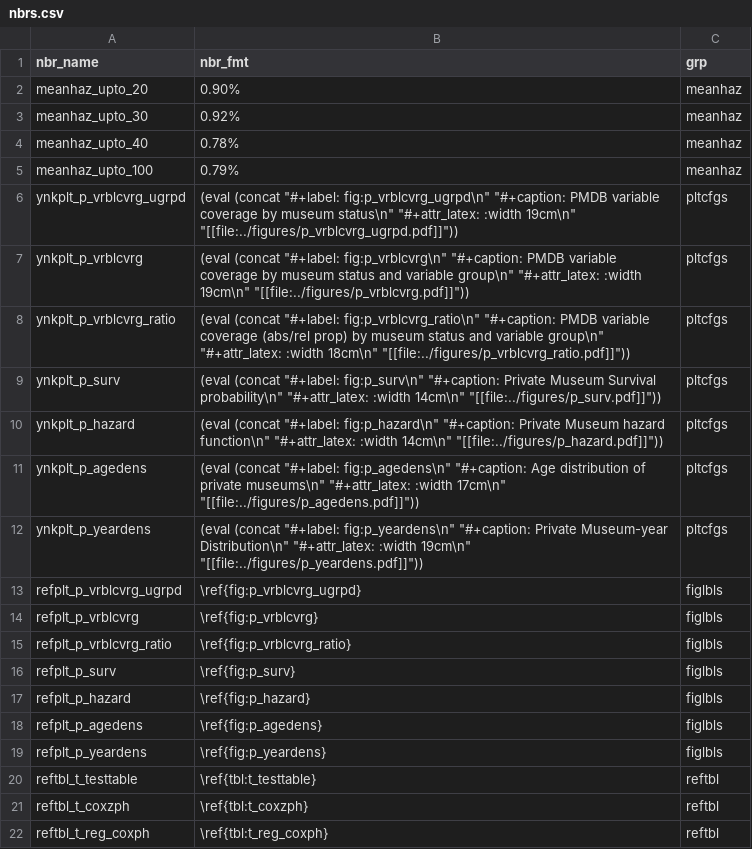
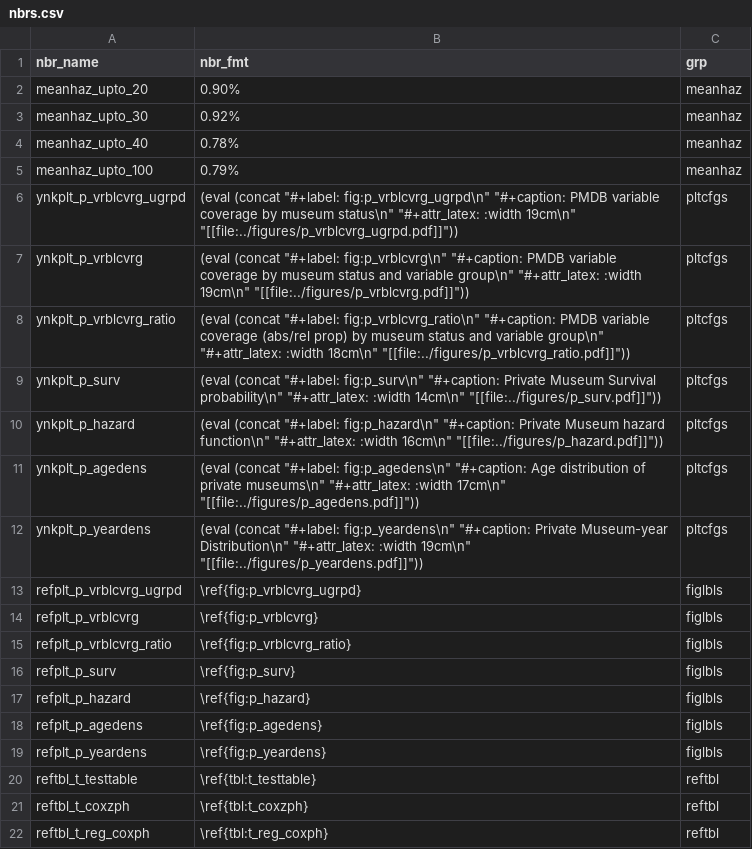
Before and after one commit to swhalemwo/pm_closing, a CSV file: misc/nbrs.csv, drawn as a sheet.

Commit message:
work on p_hazard
try to get SE/CI, but no success; limit to section to see increase in
first 10 years, improve labels/notes

```diff
--- a/misc/nbrs.csv
+++ b/misc/nbrs.csv
@@ -9,3 +9,3 @@ ynkplt_p_vrblcvrg_ratio,(eval (concat "#+label: fig:p_vrblcvrg_ratio\n" "#+capti
 ynkplt_p_surv,(eval (concat "#+label: fig:p_surv\n" "#+caption: Private Museum Survival probability\n" "#+attr_latex: :width 14cm\n" "[[file:../figures/p_surv.pdf]]")),pltcfgs
-ynkplt_p_hazard,(eval (concat "#+label: fig:p_hazard\n" "#+caption: Private Museum hazard function\n" "#+attr_latex: :width 14cm\n" "[[file:../figures/p_hazard.pdf]]")),pltcfgs
+ynkplt_p_hazard,(eval (concat "#+label: fig:p_hazard\n" "#+caption: Private Museum hazard function\n" "#+attr_latex: :width 16cm\n" "[[file:../figures/p_hazard.pdf]]")),pltcfgs
 ynkplt_p_agedens,(eval (concat "#+label: fig:p_agedens\n" "#+caption: Age distribution of private museums\n" "#+attr_latex: :width 17cm\n" "[[file:../figures/p_agedens.pdf]]")),pltcfgs
```
Also changed, not shown: 2 other files.
